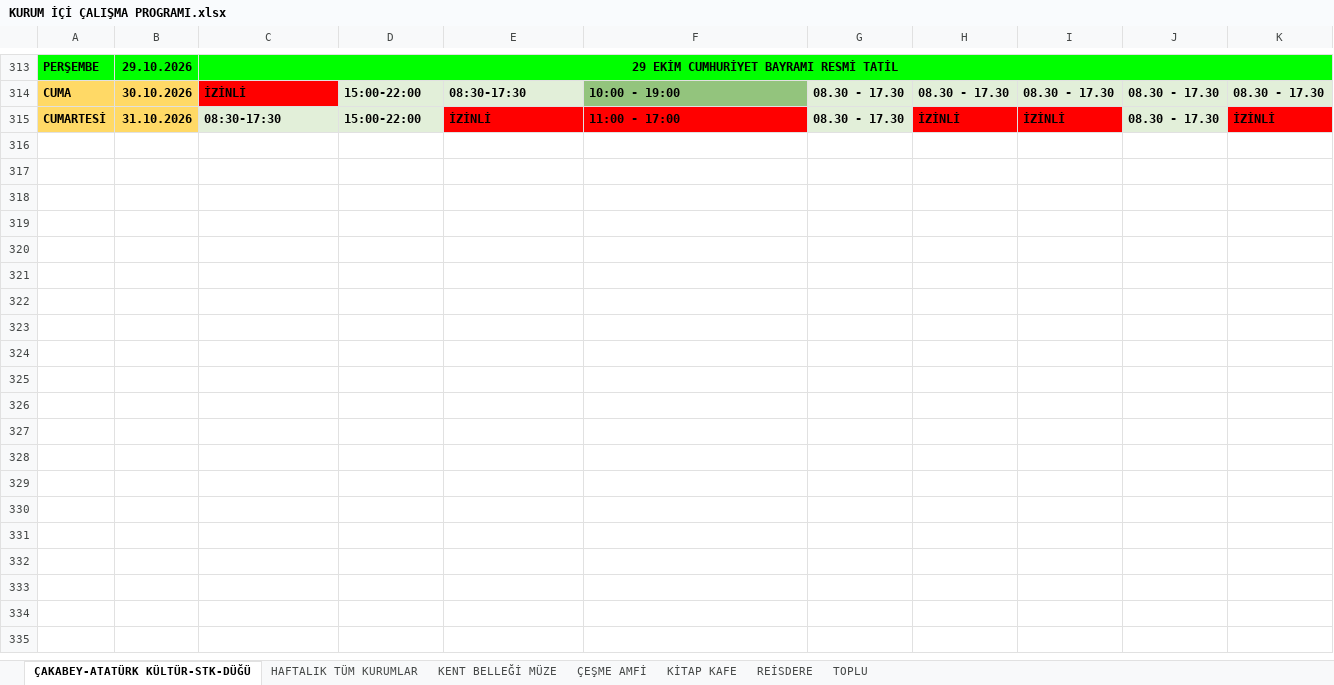
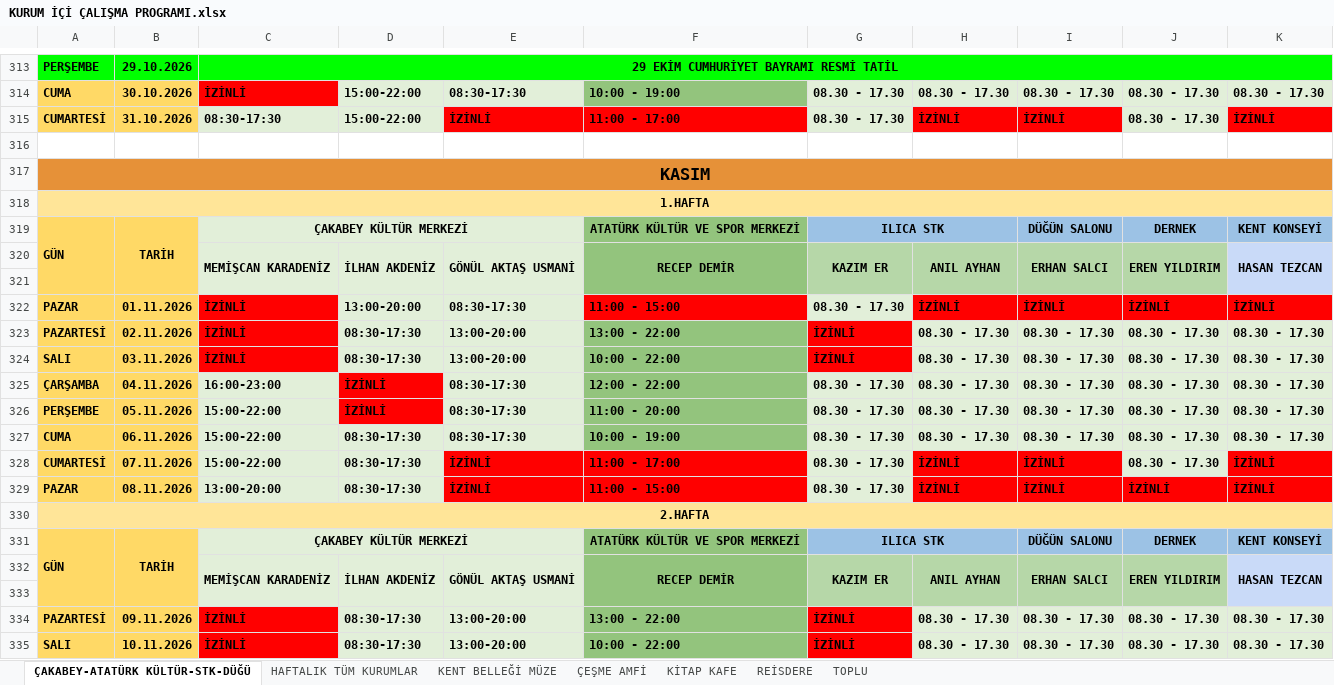
Before and after one commit to ilhanakd-max/calisma-programi-data, an Excel workbook: KURUM İÇİ ÇALIŞMA PROGRAMI.xlsx, sheet ÇAKABEY-ATATÜRK KÜLTÜR-STK-DÜĞÜ, drawn as a sheet; only a part is shown, gaps mark what is left out; values as stored, in another font and other column widths than the file's, no borders; charts and pictures and conditional formats not drawn; the diff covers the shown part only; the diff names each change by its address in the sheet, - before the commit and + after, or states it on an @@ line.

```diff
--- a/KURUM İÇİ ÇALIŞMA PROGRAMI.xlsx (sheet ÇAKABEY-ATATÜRK KÜLTÜR-STK-DÜĞÜ)
+++ b/KURUM İÇİ ÇALIŞMA PROGRAMI.xlsx (sheet ÇAKABEY-ATATÜRK KÜLTÜR-STK-DÜĞÜ)
+row 316: (empty)
+row 317: KASIM
+row 318: 1.HAFTA
+row 319: GÜN | TARİH | ÇAKABEY KÜLTÜR MERKEZİ |  |  | ATATÜRK KÜLTÜR VE SPOR MERKEZİ | ILICA STK |  | DÜĞÜN SALONU | DERNEK | KENT KONSEYİ
+row 320:  |  | MEMİŞCAN KARADENİZ | İLHAN AKDENİZ | GÖNÜL AKTAŞ USMANİ | RECEP DEMİR | KAZIM ER | ANIL AYHAN | ERHAN SALCI | EREN YILDIRIM | HASAN TEZCAN
+row 321: (empty)
+row 322: PAZAR | 01.11.2026 | İZİNLİ | 13:00-20:00 | 08:30-17:30 | 11:00 - 15:00 | 08.30 - 17.30 | İZİNLİ | İZİNLİ | İZİNLİ | İZİNLİ
+row 323: PAZARTESİ | 02.11.2026 | İZİNLİ | 08:30-17:30 | 13:00-20:00 | 13:00 - 22:00 | İZİNLİ | 08.30 - 17.30 | 08.30 - 17.30 | 08.30 - 17.30 | 08.30 - 17.30
+row 324: SALI | 03.11.2026 | İZİNLİ | 08:30-17:30 | 13:00-20:00 | 10:00 - 22:00 | İZİNLİ | 08.30 - 17.30 | 08.30 - 17.30 | 08.30 - 17.30 | 08.30 - 17.30
+row 325: ÇARŞAMBA | 04.11.2026 | 16:00-23:00 | İZİNLİ | 08:30-17:30 | 12:00 - 22:00 | 08.30 - 17.30 | 08.30 - 17.30 | 08.30 - 17.30 | 08.30 - 17.30 | 08.30 - 17.30
+row 326: PERŞEMBE | 05.11.2026 | 15:00-22:00 | İZİNLİ | 08:30-17:30 | 11:00 - 20:00 | 08.30 - 17.30 | 08.30 - 17.30 | 08.30 - 17.30 | 08.30 - 17.30 | 08.30 - 17.30
+row 327: CUMA | 06.11.2026 | 15:00-22:00 | 08:30-17:30 | 08:30-17:30 | 10:00 - 19:00 | 08.30 - 17.30 | 08.30 - 17.30 | 08.30 - 17.30 | 08.30 - 17.30 | 08.30 - 17.30
+row 328: CUMARTESİ | 07.11.2026 | 15:00-22:00 | 08:30-17:30 | İZİNLİ | 11:00 - 17:00 | 08.30 - 17.30 | İZİNLİ | İZİNLİ | 08.30 - 17.30 | İZİNLİ
+row 329: PAZAR | 08.11.2026 | 13:00-20:00 | 08:30-17:30 | İZİNLİ | 11:00 - 15:00 | 08.30 - 17.30 | İZİNLİ | İZİNLİ | İZİNLİ | İZİNLİ
+row 330: 2.HAFTA
+row 331: GÜN | TARİH | ÇAKABEY KÜLTÜR MERKEZİ |  |  | ATATÜRK KÜLTÜR VE SPOR MERKEZİ | ILICA STK |  | DÜĞÜN SALONU | DERNEK | KENT KONSEYİ
+row 332:  |  | MEMİŞCAN KARADENİZ | İLHAN AKDENİZ | GÖNÜL AKTAŞ USMANİ | RECEP DEMİR | KAZIM ER | ANIL AYHAN | ERHAN SALCI | EREN YILDIRIM | HASAN TEZCAN
+row 333: (empty)
+row 334: PAZARTESİ | 09.11.2026 | İZİNLİ | 08:30-17:30 | 13:00-20:00 | 13:00 - 22:00 | İZİNLİ | 08.30 - 17.30 | 08.30 - 17.30 | 08.30 - 17.30 | 08.30 - 17.30
+row 335: SALI | 10.11.2026 | İZİNLİ | 08:30-17:30 | 13:00-20:00 | 10:00 - 22:00 | İZİNLİ | 08.30 - 17.30 | 08.30 - 17.30 | 08.30 - 17.30 | 08.30 - 17.30
```
Also changed, not shown: 84 added rows and 6 edited cells elsewhere in this sheet, sheet HAFTALIK TÜM KURUMLAR, sheet KENT BELLEĞİ MÜZE.
